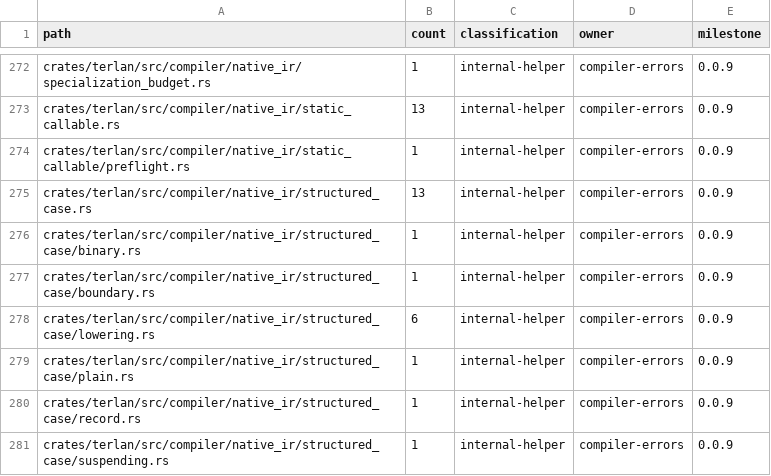
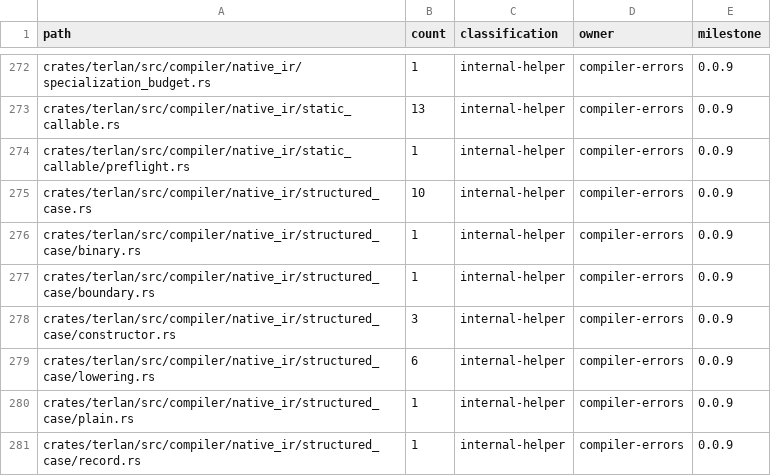
Before and after one commit to terlan-lang/terlan, a TSV file: docs/quality/RUST_STRING_ERROR_INVENTORY.tsv, drawn as a sheet; only a part is shown, gaps mark what is left out; the shorter side is filled out with more unchanged rows.

Commit message:
Fix record-backed constructor pattern lowering

```diff
--- a/docs/quality/RUST_STRING_ERROR_INVENTORY.tsv
+++ b/docs/quality/RUST_STRING_ERROR_INVENTORY.tsv
@@ -274,5 +274,6 @@ crates/terlan/src/compiler/native_ir/static_callable.rs	13	internal-helper	compi
 crates/terlan/src/compiler/native_ir/static_callable/preflight.rs	1	internal-helper	compiler-errors	0.0.9
-crates/terlan/src/compiler/native_ir/structured_case.rs	13	internal-helper	compiler-errors	0.0.9
+crates/terlan/src/compiler/native_ir/structured_case.rs	10	internal-helper	compiler-errors	0.0.9
 crates/terlan/src/compiler/native_ir/structured_case/binary.rs	1	internal-helper	compiler-errors	0.0.9
 crates/terlan/src/compiler/native_ir/structured_case/boundary.rs	1	internal-helper	compiler-errors	0.0.9
+crates/terlan/src/compiler/native_ir/structured_case/constructor.rs	3	internal-helper	compiler-errors	0.0.9
 crates/terlan/src/compiler/native_ir/structured_case/lowering.rs	6	internal-helper	compiler-errors	0.0.9
```
Also changed, not shown: 4 other files.
